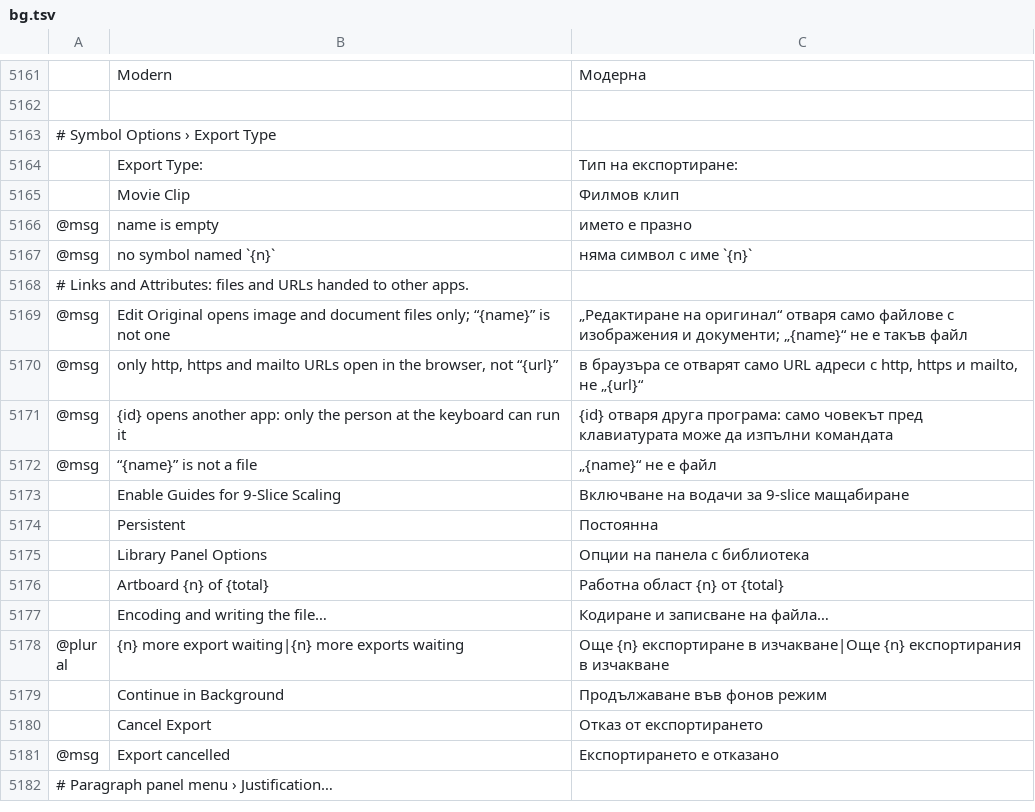
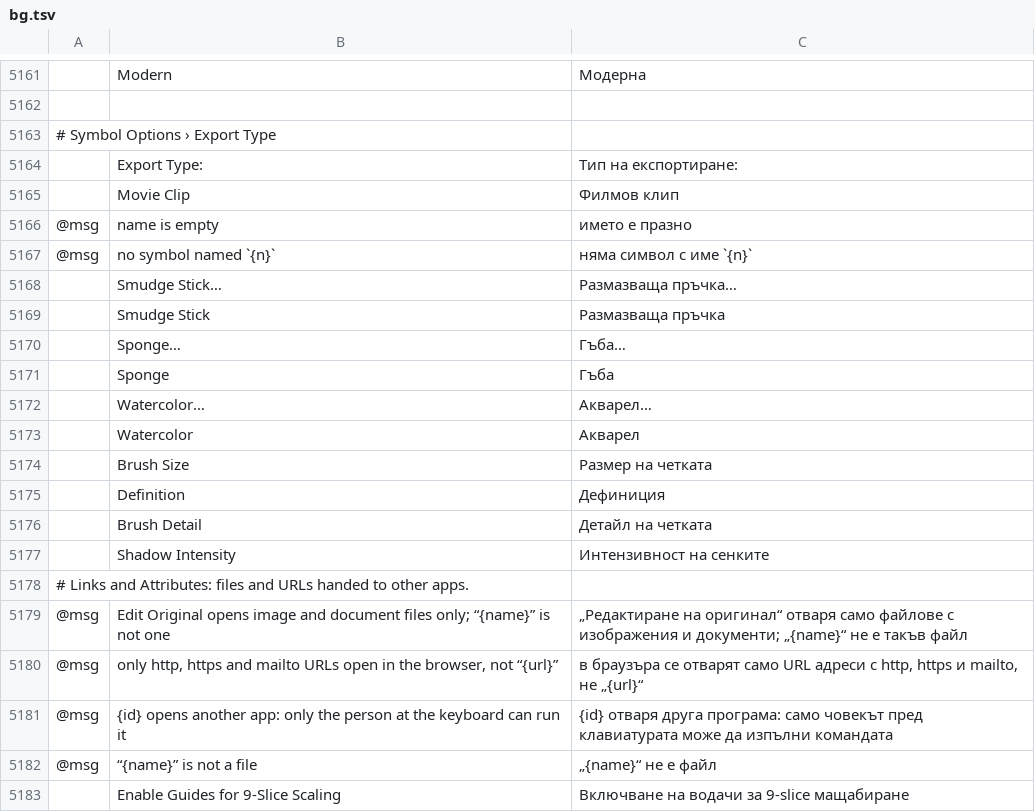
Before and after one commit to 00xJS/vectorcraft, a TSV file: crates/ui-egui/src/i18n/bg.tsv, drawn as a sheet; only a part is shown, gaps mark what is left out; the shorter side is filled out with more unchanged rows; the diff names each change by its address in the sheet, - before the commit and + after, or states it on an @@ line.

```diff
--- a/crates/ui-egui/src/i18n/bg.tsv
+++ b/crates/ui-egui/src/i18n/bg.tsv
+row 5168:  | Smudge Stick… | Размазваща пръчка…
+row 5169:  | Smudge Stick | Размазваща пръчка
+row 5170:  | Sponge… | Гъба…
+row 5171:  | Sponge | Гъба
+row 5172:  | Watercolor… | Акварел…
+row 5173:  | Watercolor | Акварел
+row 5174:  | Brush Size | Размер на четката
+row 5175:  | Definition | Дефиниция
+row 5176:  | Brush Detail | Детайл на четката
+row 5177:  | Shadow Intensity | Интензивност на сенките
```
Also changed, not shown: crates/ui-egui/src/i18n/el.tsv, crates/ui-egui/src/i18n/ja.tsv, 35 other files.
